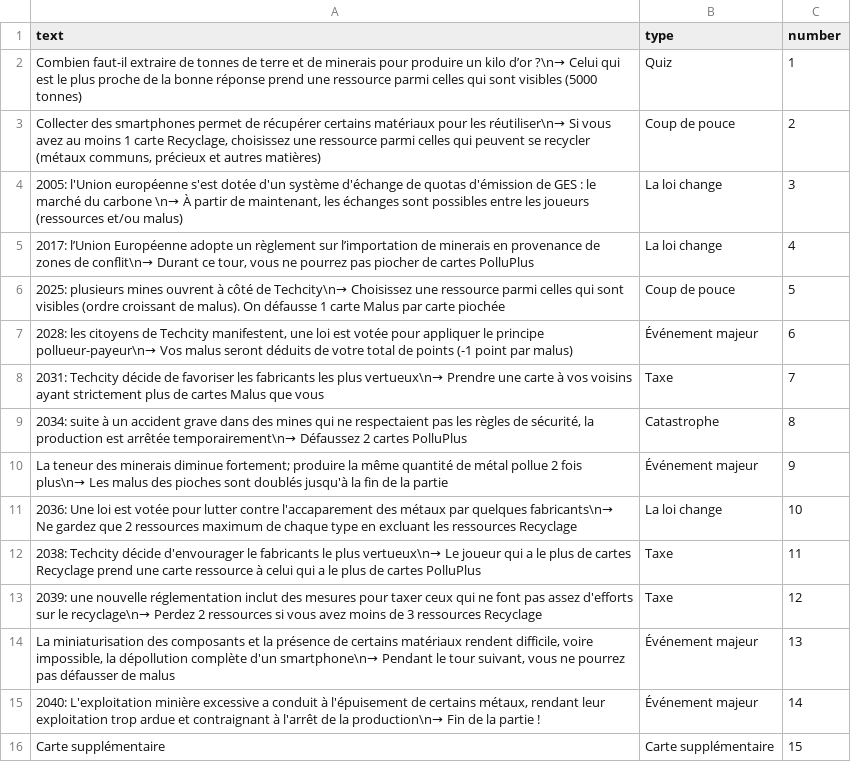
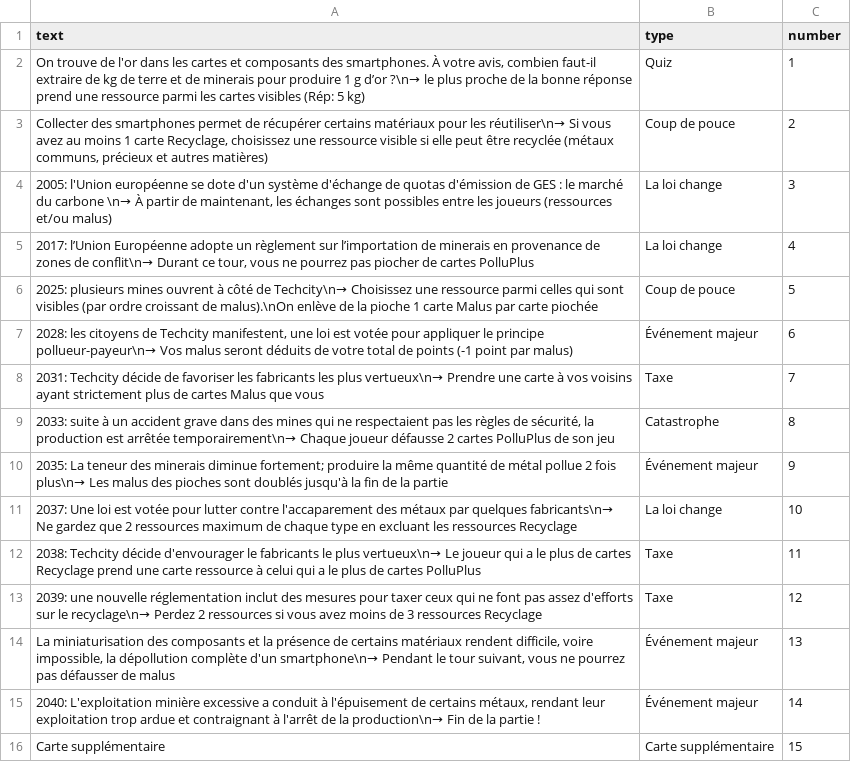
Before and after one commit to inrialearninglab/PhoneImpact, a CSV file: data/csv/events.csv, drawn as a sheet.

Commit message:
Quelques ajustements dans les cartes événements

```diff
--- a/data/csv/events.csv
+++ b/data/csv/events.csv
@@ -1,12 +1,12 @@
 text,type,number
-"Combien faut-il extraire de tonnes de terre et de minerais pour produire un kilo d’or ?\n→ Celui qui est le plus proche de la bonne réponse prend une ressource parmi celles qui sont visibles (5000 tonnes) ",Quiz,1
-"Collecter des smartphones permet de récupérer certains matériaux pour les réutiliser\n→ Si vous avez au moins 1 carte Recyclage, choisissez une ressource parmi celles qui peuvent se recycler (métaux communs, précieux et autres matières)",Coup de pouce,2
-"2005: l'Union européenne s'est dotée d'un système d'échange de quotas d'émission de GES : le marché du carbone \n→ À partir de maintenant, les échanges sont possibles entre les joueurs (ressources et/ou malus)",La loi change,3
+"On trouve de l'or dans les cartes et composants des smartphones. À votre avis, combien faut-il extraire de kg de terre et de minerais pour produire 1 g d’or ?\n→ le plus proche de la bonne réponse prend une ressource parmi les cartes visibles (Rép: 5 kg) ",Quiz,1
+"Collecter des smartphones permet de récupérer certains matériaux pour les réutiliser\n→ Si vous avez au moins 1 carte Recyclage, choisissez une ressource visible si elle peut être recyclée (métaux communs, précieux et autres matières)",Coup de pouce,2
+"2005: l'Union européenne se dote d'un système d'échange de quotas d'émission de GES : le marché du carbone \n→ À partir de maintenant, les échanges sont possibles entre les joueurs (ressources et/ou malus)",La loi change,3
 "2017: l’Union Européenne adopte un règlement sur l’importation de minerais en provenance de zones de conflit\n→ Durant ce tour, vous ne pourrez pas piocher de cartes PolluPlus",La loi change,4
-"2025: plusieurs mines ouvrent à côté de Techcity\n→ Choisissez une ressource parmi celles qui sont visibles (ordre croissant de malus). On défausse 1 carte Malus par carte piochée",Coup de pouce,5
+"2025: plusieurs mines ouvrent à côté de Techcity\n→ Choisissez une ressource parmi celles qui sont visibles (par ordre croissant de malus).\nOn enlève de la pioche 1 carte Malus par carte piochée",Coup de pouce,5
 "2028: les citoyens de Techcity manifestent, une loi est votée pour appliquer le principe pollueur-payeur\n→ Vos malus seront déduits de votre total de points (-1 point par malus)",Événement majeur,6
 "2031: Techcity décide de favoriser les fabricants les plus vertueux\n→ Prendre une carte à vos voisins ayant strictement plus de cartes Malus que vous",Taxe,7
-"2034: suite à un accident grave dans des mines qui ne respectaient pas les règles de sécurité, la production est arrêtée temporairement\n→ Défaussez 2 cartes PolluPlus",Catastrophe,8
-"La teneur des minerais diminue fortement; produire la même quantité de métal pollue 2 fois plus\n→ Les malus des pioches sont doublés jusqu'à la fin de la partie",Événement majeur,9
-"2036: Une loi est votée pour lutter contre l'accaparement des métaux par quelques fabricants\n→ Ne gardez que 2 ressources maximum de chaque type en excluant les ressources Recyclage",La loi change,10
+"2033: suite à un accident grave dans des mines qui ne respectaient pas les règles de sécurité, la production est arrêtée temporairement\n→ Chaque joueur défausse 2 cartes PolluPlus de son jeu",Catastrophe,8
+"2035: La teneur des minerais diminue fortement; produire la même quantité de métal pollue 2 fois plus\n→ Les malus des pioches sont doublés jusqu'à la fin de la partie",Événement majeur,9
+"2037: Une loi est votée pour lutter contre l'accaparement des métaux par quelques fabricants\n→ Ne gardez que 2 ressources maximum de chaque type en excluant les ressources Recyclage",La loi change,10
 "2038: Techcity décide d'envourager le fabricants le plus vertueux\n→ Le joueur qui a le plus de cartes Recyclage prend une carte ressource à celui qui a le plus de cartes PolluPlus",Taxe,11
```
Also changed, not shown: 1 other file.
